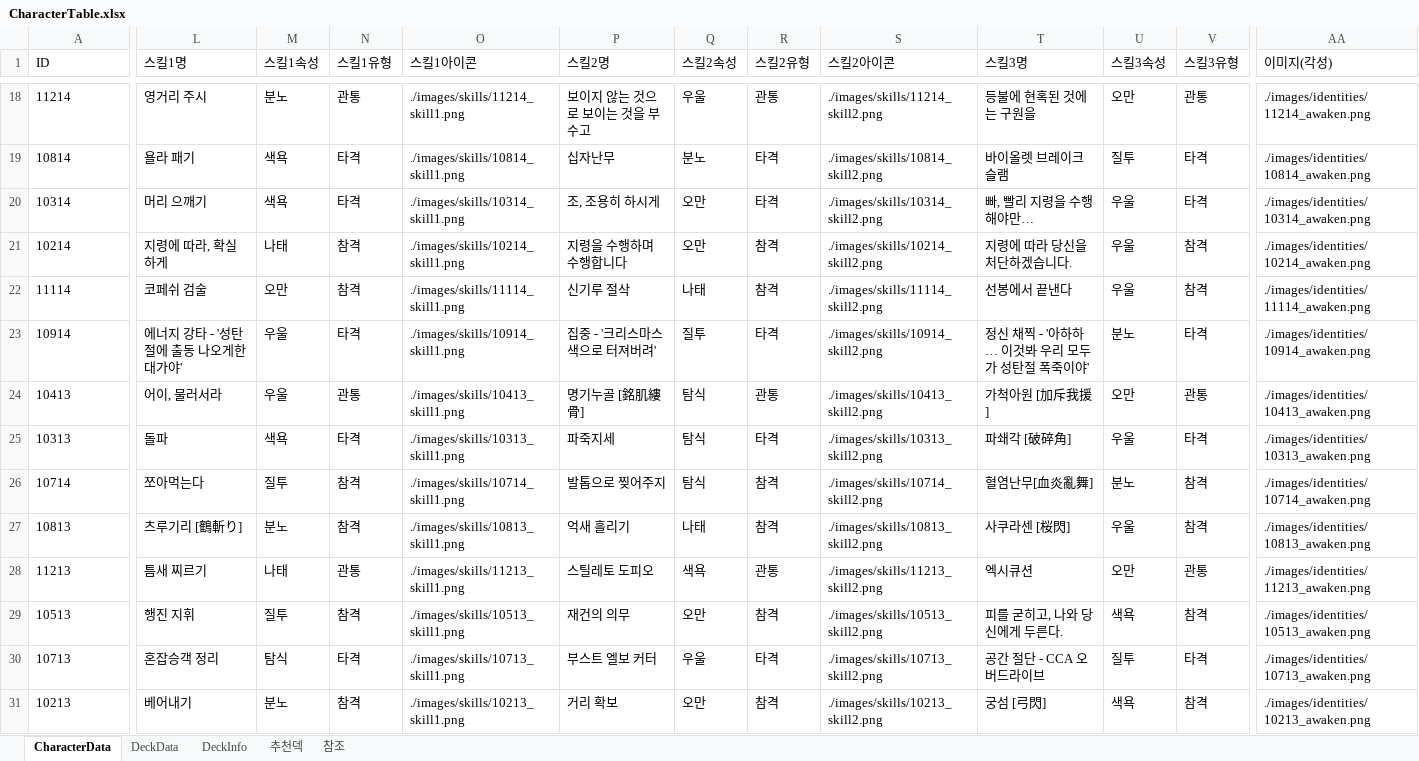
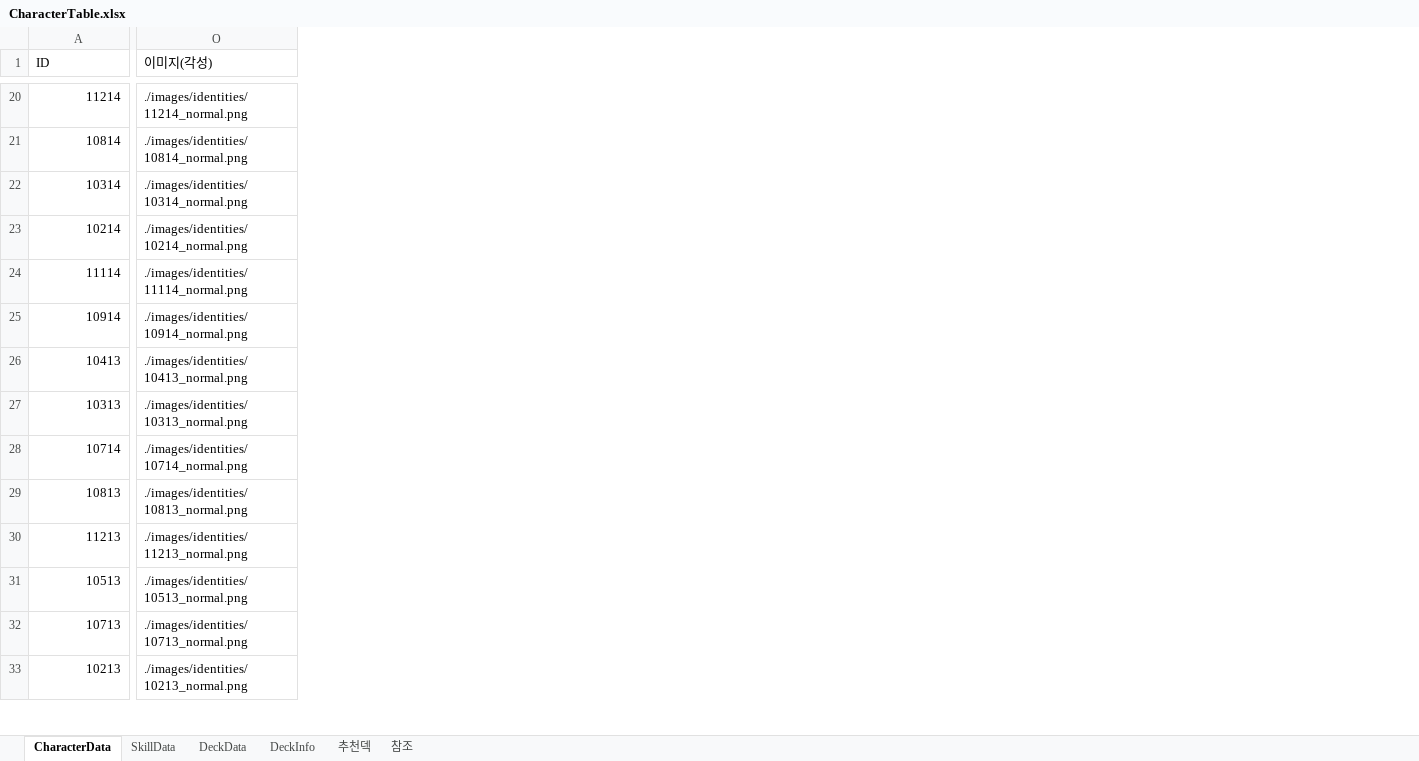
Before and after one commit to ilyoon98/limquiz, an Excel workbook: CharacterTable.xlsx, sheet CharacterData, drawn as a sheet; only a part is shown, gaps mark what is left out; values as stored, in another font and other column widths than the file's, no borders; removed rows and columns are numbered as before the commit, all else as after; the diff covers the shown part only; the diff names each change by its address in the sheet, - before the commit and + after, or states it on an @@ line.

```diff
--- a/CharacterTable.xlsx (sheet CharacterData)
+++ b/CharacterTable.xlsx (sheet CharacterData)
+sheet tab: SkillData
-column L (스킬1명), rows 18-31: 영거리 주시 | 욜라 패기 | 머리 으깨기 | 지령에 따라, 확실하게 | 코페쉬 검술 | 에너지 강타 - '성탄절에 출동 나오게한 대가야' | 어이, 물러서라 | 돌파 | 쪼아먹는다 | 츠루기리 [鶴斬り] | 틈새 찌르기 | 행진 지휘 | 혼잡승객 정리 | 베어내기
-column M (스킬1속성), rows 18-31: 분노 | 색욕 | 색욕 | 나태 | 오만 | 우울 | 우울 | 색욕 | 질투 | 분노 | 나태 | 질투 | 탐식 | 분노
-column N (스킬1유형), rows 18-31: 관통 | 타격 | 타격 | 참격 | 참격 | 타격 | 관통 | 타격 | 참격 | 참격 | 관통 | 참격 | 타격 | 참격
-column O (스킬1아이콘), rows 18-31: ./images/skills/11214_skill1.png | ./images/skills/10814_skill1.png | ./images/skills/10314_skill1.png | ./images/skills/10214_skill1.png | ./images/skills/11114_skill1.png | ./images/skills/10914_skill1.png | ./images/skills/10413_skill1.png | ./images/skills/10313_skill1.png | ./images/skills/10714_skill1.png | ./images/skills/10813_skill1.png | ./images/skills/11213_skill1.png | ./images/skills/10513_skill1.png | ./images/skills/10713_skill1.png | ./images/skills/10213_skill1.png
-column P (스킬2명), rows 18-31: 보이지 않는 것으로 보이는 것을 부수고 | 십자난무 | 조, 조용히 하시게 | 지령을 수행하며 수행합니다 | 신기루 절삭 | 집중 - '크리스마스색으로 터져버려' | 명기누골 [銘肌縷骨] | 파죽지세 | 발톱으로 찢어주지 | 억새 흘리기 | 스틸레토 도피오 | 재건의 의무 | 부스트 엘보 커터 | 거리 확보
-column Q (스킬2속성), rows 18-31: 우울 | 분노 | 오만 | 오만 | 나태 | 질투 | 탐식 | 탐식 | 탐식 | 나태 | 색욕 | 오만 | 우울 | 오만
-column R (스킬2유형), rows 18-31: 관통 | 타격 | 타격 | 참격 | 참격 | 타격 | 관통 | 타격 | 참격 | 참격 | 관통 | 참격 | 타격 | 참격
-column S (스킬2아이콘), rows 18-31: ./images/skills/11214_skill2.png | ./images/skills/10814_skill2.png | ./images/skills/10314_skill2.png | ./images/skills/10214_skill2.png | ./images/skills/11114_skill2.png | ./images/skills/10914_skill2.png | ./images/skills/10413_skill2.png | ./images/skills/10313_skill2.png | ./images/skills/10714_skill2.png | ./images/skills/10813_skill2.png | ./images/skills/11213_skill2.png | ./images/skills/10513_skill2.png | ./images/skills/10713_skill2.png | ./images/skills/10213_skill2.png
-column T (스킬3명), rows 18-31: 등불에 현혹된 것에는 구원을 | 바이올렛 브레이크 슬램 | 빠, 빨리 지령을 수행해야만… | 지령에 따라 당신을 처단하겠습니다. | 선봉에서 끝낸다 | 정신 채찍 - '아하하… 이것봐 우리 모두가 성탄절 폭죽이야' | 가척아원 [加斥我援] | 파쇄각 [破碎角] | 혈염난무[血炎亂舞] | 사쿠라센 [桜閃] | 엑시큐션 | 피를 굳히고, 나와 당신에게 두른다. | 공간 절단 - CCA 오버드라이브 | 궁섬 [弓閃]
-column U (스킬3속성), rows 18-31: 오만 | 질투 | 우울 | 우울 | 우울 | 분노 | 오만 | 우울 | 분노 | 우울 | 오만 | 색욕 | 질투 | 색욕
-column V (스킬3유형), rows 18-31: 관통 | 타격 | 타격 | 참격 | 참격 | 타격 | 관통 | 타격 | 참격 | 참격 | 관통 | 참격 | 타격 | 참격
-A20:A33 alignment: left
+A20:A33 alignment: right
-O20 (이미지(각성)): ./images/identities/11214_awaken.png
+O20 (이미지(각성)): ./images/identities/11214_normal.png
-O21 (이미지(각성)): ./images/identities/10814_awaken.png
+O21 (이미지(각성)): ./images/identities/10814_normal.png
-O22 (이미지(각성)): ./images/identities/10314_awaken.png
+O22 (이미지(각성)): ./images/identities/10314_normal.png
-O23 (이미지(각성)): ./images/identities/10214_awaken.png
+O23 (이미지(각성)): ./images/identities/10214_normal.png
-O24 (이미지(각성)): ./images/identities/11114_awaken.png
+O24 (이미지(각성)): ./images/identities/11114_normal.png
-O25 (이미지(각성)): ./images/identities/10914_awaken.png
+O25 (이미지(각성)): ./images/identities/10914_normal.png
-O26 (이미지(각성)): ./images/identities/10413_awaken.png
+O26 (이미지(각성)): ./images/identities/10413_normal.png
-O27 (이미지(각성)): ./images/identities/10313_awaken.png
+O27 (이미지(각성)): ./images/identities/10313_normal.png
-O28 (이미지(각성)): ./images/identities/10714_awaken.png
+O28 (이미지(각성)): ./images/identities/10714_normal.png
-O29 (이미지(각성)): ./images/identities/10813_awaken.png
+O29 (이미지(각성)): ./images/identities/10813_normal.png
-O30 (이미지(각성)): ./images/identities/11213_awaken.png
+O30 (이미지(각성)): ./images/identities/11213_normal.png
-O31 (이미지(각성)): ./images/identities/10513_awaken.png
+O31 (이미지(각성)): ./images/identities/10513_normal.png
-O32 (이미지(각성)): ./images/identities/10713_awaken.png
+O32 (이미지(각성)): ./images/identities/10713_normal.png
-O33 (이미지(각성)): ./images/identities/10213_awaken.png
+O33 (이미지(각성)): ./images/identities/10213_normal.png
```
Also changed, not shown: 2 added rows, 2 removed columns, 156 edited cells and cell formats elsewhere in this sheet, formulas that keep their value, UpdateLog.xlsx, 13 other files.
